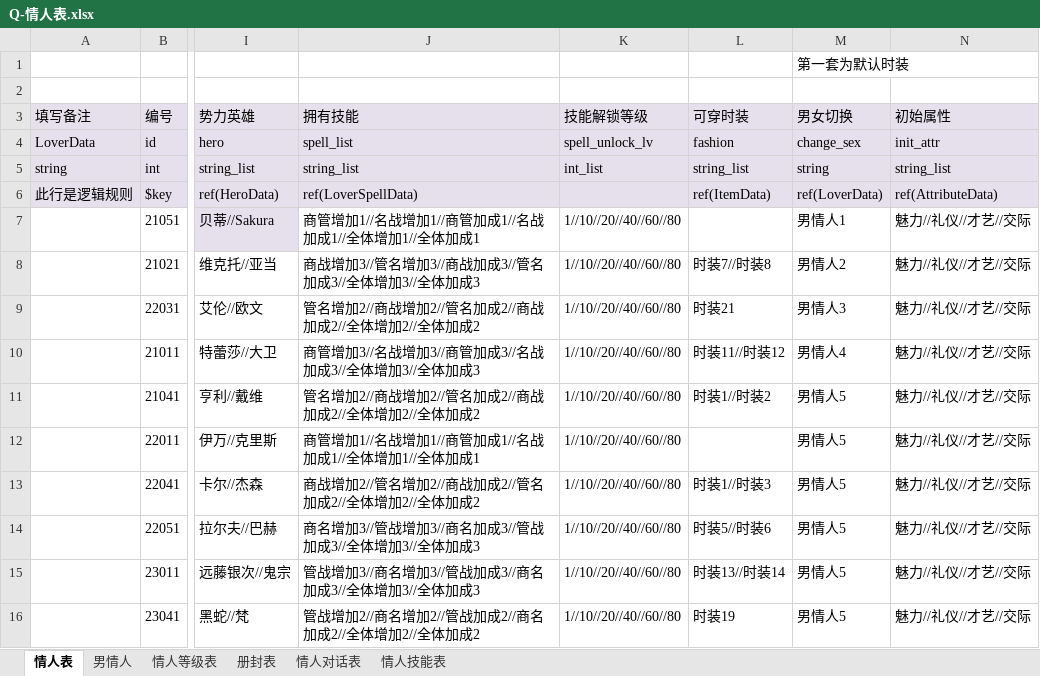
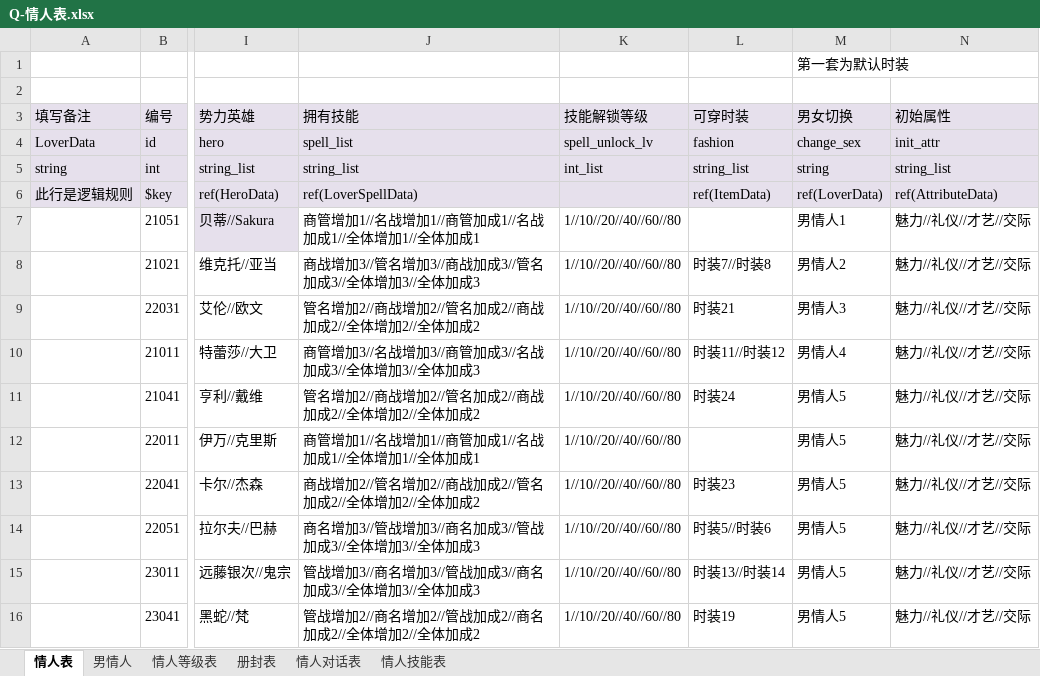
Before and after one commit to linhe-yangxue/uesharedata, an Excel workbook: exceldata/excel/all/Q-情人表.xlsx, sheet 情人表, drawn as a sheet; only a part is shown, gaps mark what is left out; values as stored, in another font and other column widths than the file's, no borders; the diff names each change by its address in the sheet, - before the commit and + after, or states it on an @@ line.

```diff
--- a/exceldata/excel/all/Q-情人表.xlsx (sheet 情人表)
+++ b/exceldata/excel/all/Q-情人表.xlsx (sheet 情人表)
-L11 (可穿时装): 时装1//时装2
+L11 (可穿时装): 时装24
-L13 (可穿时装): 时装1//时装3
+L13 (可穿时装): 时装23
```
Also changed, not shown: 1 other file.
